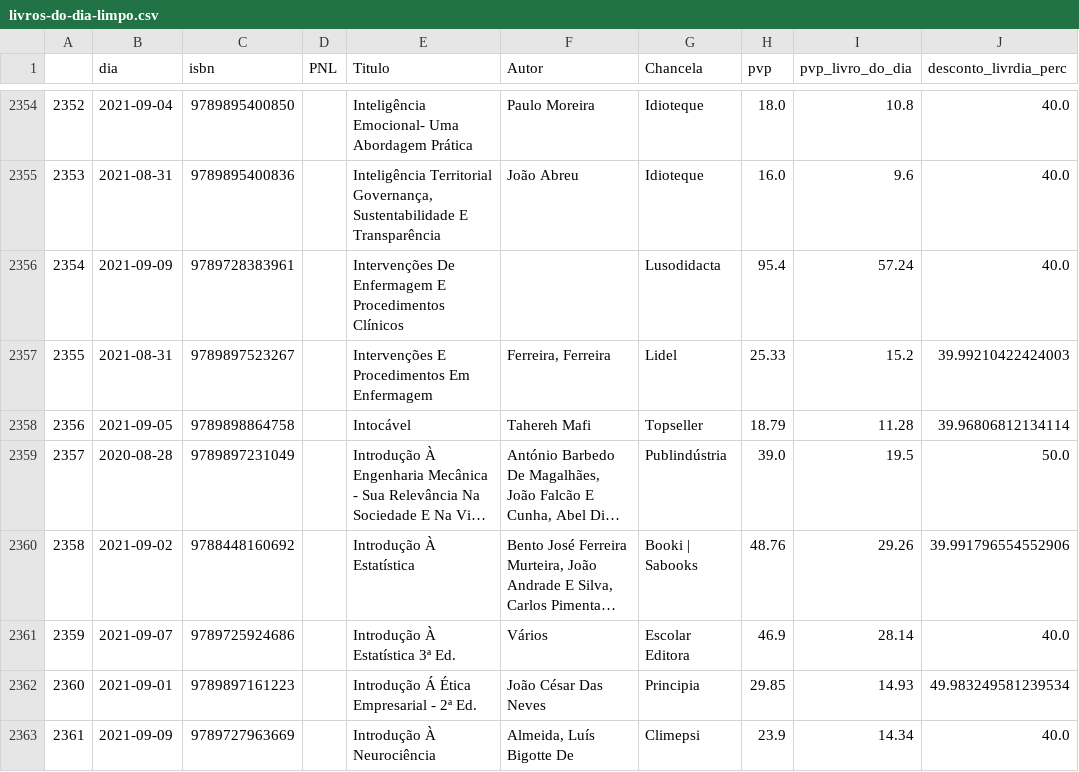
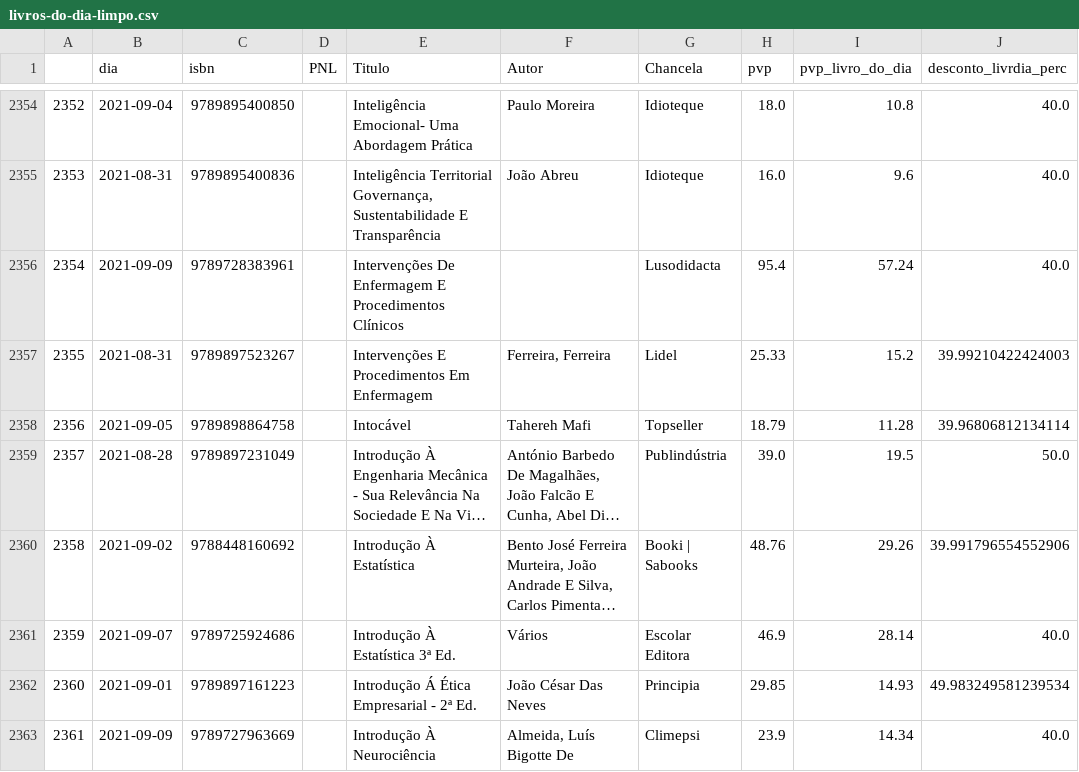
Before and after one commit to InterruptorPt/feira-do-livro-lisboa-2021, a CSV file: livros-do-dia-limpo.csv, drawn as a sheet; only a part is shown, gaps mark what is left out; long unchanged cells end in …; the diff covers the shown part only; the diff names each change by its address in the sheet, - before the commit and + after, or states it on an @@ line.

```diff
--- a/livros-do-dia-limpo.csv
+++ b/livros-do-dia-limpo.csv
-B2359 (dia): 2020-08-28
+B2359 (dia): 2021-08-28
```
Also changed, not shown: 53 edited cells elsewhere in this file, 1 other file.
